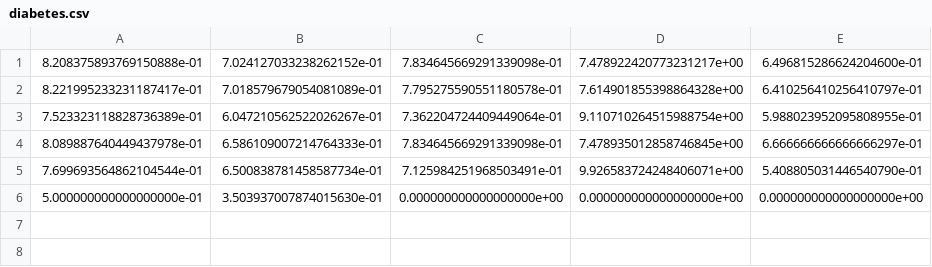
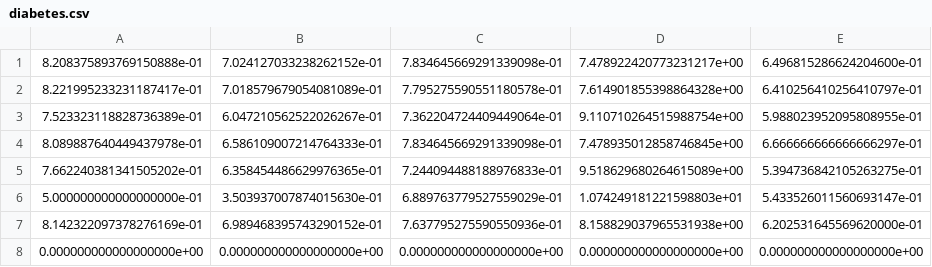
Before and after one commit to SherylHYX/AUROC-vs-AUPRC, a CSV file: diabetes by Sheryl/diabetes.csv, drawn as a sheet.

Commit message:
diabetes change

```diff
--- a/diabetes by Sheryl/diabetes.csv
+++ b/diabetes by Sheryl/diabetes.csv
@@ -4,3 +4,5 @@
 8.089887640449437978e-01,6.586109007214764333e-01,7.834645669291339098e-01,7.478935012858746845e+00,6.666666666666666297e-01
-7.699693564862104544e-01,6.500838781458587734e-01,7.125984251968503491e-01,9.926583724248406071e+00,5.408805031446540790e-01
-5.000000000000000000e-01,3.503937007874015630e-01,0.000000000000000000e+00,0.000000000000000000e+00,0.000000000000000000e+00
+7.662240381341505202e-01,6.358454486629976365e-01,7.244094488188976833e-01,9.518629680264615089e+00,5.394736842105263275e-01
+5.000000000000000000e-01,3.503937007874015630e-01,6.889763779527559029e-01,1.074249181221598803e+01,5.433526011560693147e-01
+8.142322097378276169e-01,6.989468395743290152e-01,7.637795275590550936e-01,8.158829037965531938e+00,6.202531645569620000e-01
+0.000000000000000000e+00,0.000000000000000000e+00,0.000000000000000000e+00,0.000000000000000000e+00,0.000000000000000000e+00
```
Also changed, not shown: 4 other files.
